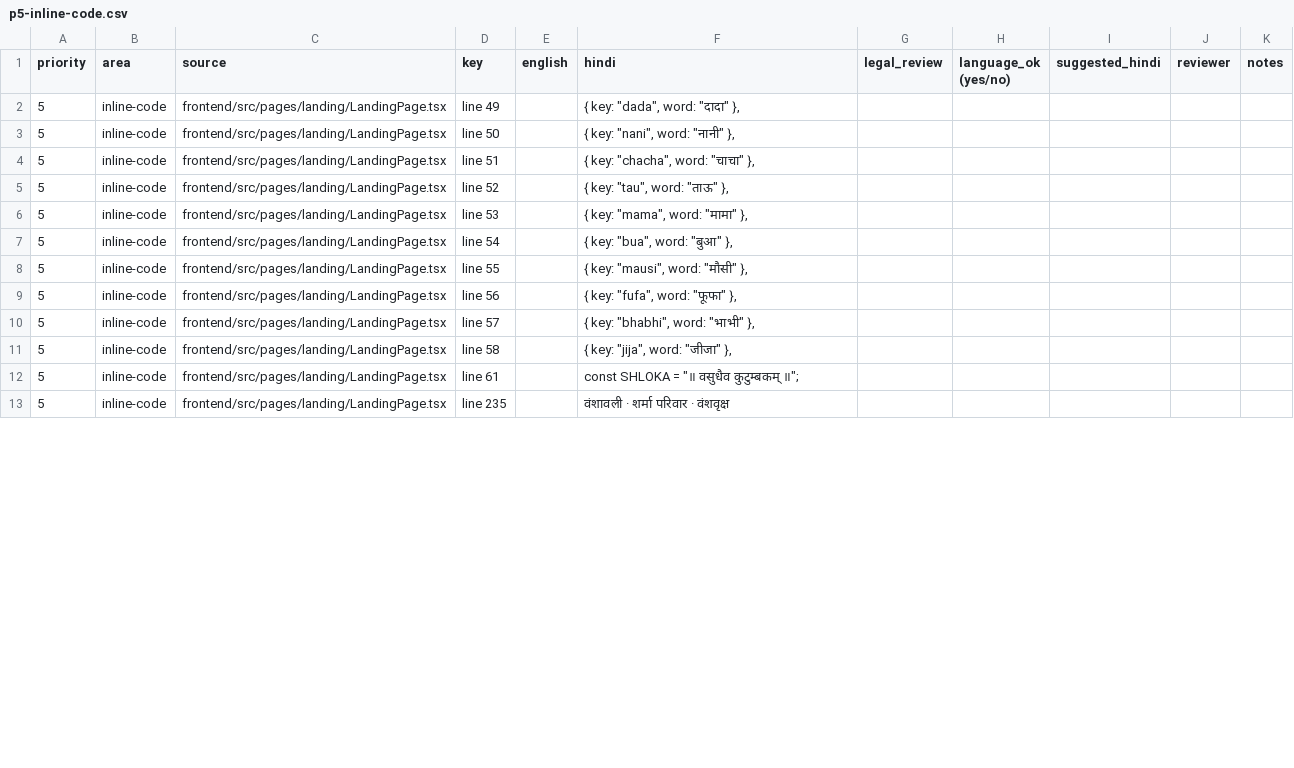
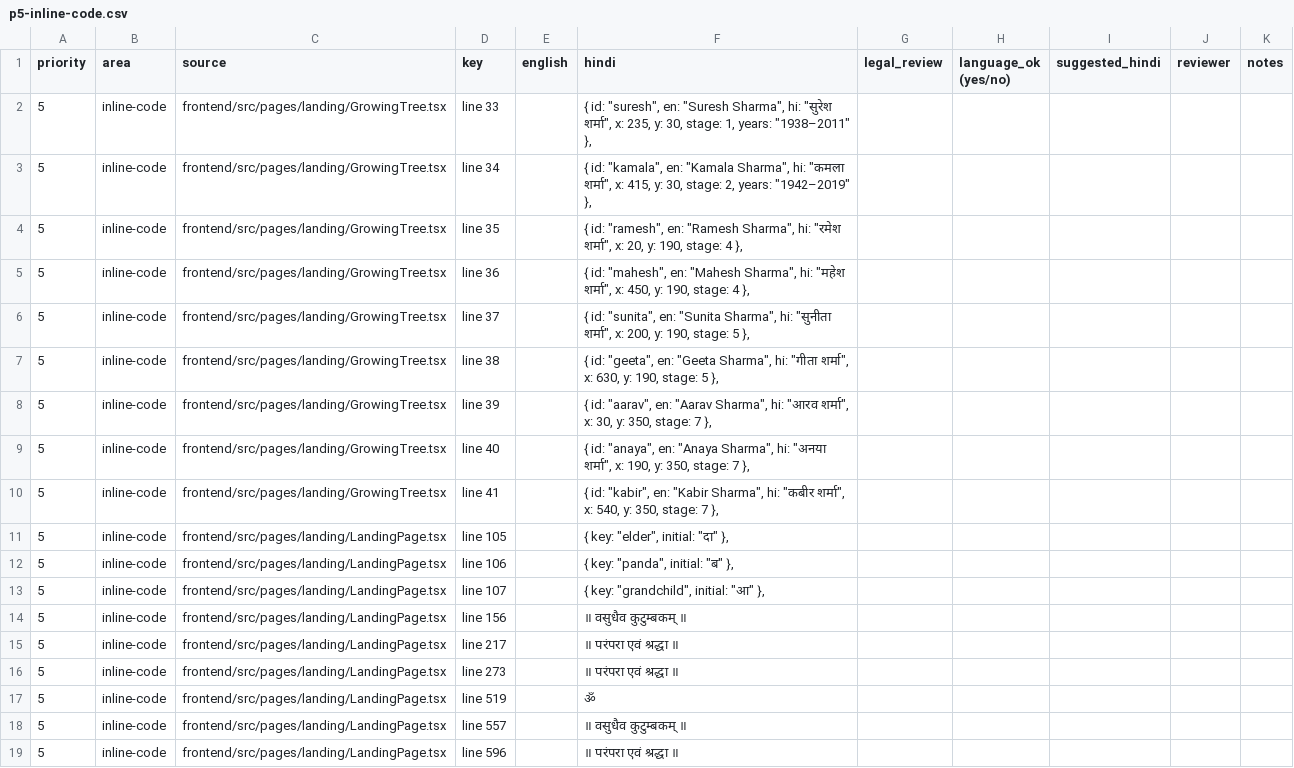
Before and after one commit to ManishPandey21/Vanshavali, a CSV file: docs/localization/hindi-review/p5-inline-code.csv, drawn as a sheet; only a part is shown; the diff covers the shown part only.

```diff
--- a/docs/localization/hindi-review/p5-inline-code.csv
+++ b/docs/localization/hindi-review/p5-inline-code.csv
@@ -1,13 +1,19 @@
 priority,area,source,key,english,hindi,legal_review,language_ok (yes/no),suggested_hindi,reviewer,notes
-5,inline-code,frontend/src/pages/landing/LandingPage.tsx,line 49,,"{ key: ""dada"", word: ""दादा"" },",,,,,
-5,inline-code,frontend/src/pages/landing/LandingPage.tsx,line 50,,"{ key: ""nani"", word: ""नानी"" },",,,,,
-5,inline-code,frontend/src/pages/landing/LandingPage.tsx,line 51,,"{ key: ""chacha"", word: ""चाचा"" },",,,,,
-5,inline-code,frontend/src/pages/landing/LandingPage.tsx,line 52,,"{ key: ""tau"", word: ""ताऊ"" },",,,,,
-5,inline-code,frontend/src/pages/landing/LandingPage.tsx,line 53,,"{ key: ""mama"", word: ""मामा"" },",,,,,
-5,inline-code,frontend/src/pages/landing/LandingPage.tsx,line 54,,"{ key: ""bua"", word: ""बुआ"" },",,,,,
-5,inline-code,frontend/src/pages/landing/LandingPage.tsx,line 55,,"{ key: ""mausi"", word: ""मौसी"" },",,,,,
-5,inline-code,frontend/src/pages/landing/LandingPage.tsx,line 56,,"{ key: ""fufa"", word: ""फूफा"" },",,,,,
-5,inline-code,frontend/src/pages/landing/LandingPage.tsx,line 57,,"{ key: ""bhabhi"", word: ""भाभी"" },",,,,,
-5,inline-code,frontend/src/pages/landing/LandingPage.tsx,line 58,,"{ key: ""jija"", word: ""जीजा"" },",,,,,
-5,inline-code,frontend/src/pages/landing/LandingPage.tsx,line 61,,"const SHLOKA = ""॥ वसुधैव कुटुम्बकम् ॥"";",,,,,
-5,inline-code,frontend/src/pages/landing/LandingPage.tsx,line 235,,वंशावली · शर्मा परिवार · वंशवृक्ष,,,,,
+5,inline-code,frontend/src/pages/landing/GrowingTree.tsx,line 33,,"{ id: ""suresh"", en: ""Suresh Sharma"", hi: ""सुरेश शर्मा"", x: 235, y: 30, stage: 1, years: ""1938–2011"" },",,,,,
+5,inline-code,frontend/src/pages/landing/GrowingTree.tsx,line 34,,"{ id: ""kamala"", en: ""Kamala Sharma"", hi: ""कमला शर्मा"", x: 415, y: 30, stage: 2, years: ""1942–2019"" },",,,,,
+5,inline-code,frontend/src/pages/landing/GrowingTree.tsx,line 35,,"{ id: ""ramesh"", en: ""Ramesh Sharma"", hi: ""रमेश शर्मा"", x: 20, y: 190, stage: 4 },",,,,,
+5,inline-code,frontend/src/pages/landing/GrowingTree.tsx,line 36,,"{ id: ""mahesh"", en: ""Mahesh Sharma"", hi: ""महेश शर्मा"", x: 450, y: 190, stage: 4 },",,,,,
+5,inline-code,frontend/src/pages/landing/GrowingTree.tsx,line 37,,"{ id: ""sunita"", en: ""Sunita Sharma"", hi: ""सुनीता शर्मा"", x: 200, y: 190, stage: 5 },",,,,,
+5,inline-code,frontend/src/pages/landing/GrowingTree.tsx,line 38,,"{ id: ""geeta"", en: ""Geeta Sharma"", hi: ""गीता शर्मा"", x: 630, y: 190, stage: 5 },",,,,,
+5,inline-code,frontend/src/pages/landing/GrowingTree.tsx,line 39,,"{ id: ""aarav"", en: ""Aarav Sharma"", hi: ""आरव शर्मा"", x: 30, y: 350, stage: 7 },",,,,,
+5,inline-code,frontend/src/pages/landing/GrowingTree.tsx,line 40,,"{ id: ""anaya"", en: ""Anaya Sharma"", hi: ""अनया शर्मा"", x: 190, y: 350, stage: 7 },",,,,,
+5,inline-code,frontend/src/pages/landing/GrowingTree.tsx,line 41,,"{ id: ""kabir"", en: ""Kabir Sharma"", hi: ""कबीर शर्मा"", x: 540, y: 350, stage: 7 },",,,,,
+5,inline-code,frontend/src/pages/landing/LandingPage.tsx,line 105,,"{ key: ""elder"", initial: ""दा"" },",,,,,
+5,inline-code,frontend/src/pages/landing/LandingPage.tsx,line 106,,"{ key: ""panda"", initial: ""ब"" },",,,,,
+5,inline-code,frontend/src/pages/landing/LandingPage.tsx,line 107,,"{ key: ""grandchild"", initial: ""आ"" },",,,,,
+5,inline-code,frontend/src/pages/landing/LandingPage.tsx,line 156,,॥ वसुधैव कुटुम्बकम् ॥,,,,,
+5,inline-code,frontend/src/pages/landing/LandingPage.tsx,line 217,,॥ परंपरा एवं श्रद्धा ॥,,,,,
+5,inline-code,frontend/src/pages/landing/LandingPage.tsx,line 273,,॥ परंपरा एवं श्रद्धा ॥,,,,,
+5,inline-code,frontend/src/pages/landing/LandingPage.tsx,line 519,,ॐ,,,,,
+5,inline-code,frontend/src/pages/landing/LandingPage.tsx,line 557,,॥ वसुधैव कुटुम्बकम् ॥,,,,,
+5,inline-code,frontend/src/pages/landing/LandingPage.tsx,line 596,,॥ परंपरा एवं श्रद्धा ॥,,,,,
```
Also changed, not shown: 2 added rows and 8 edited cells elsewhere in this file, docs/localization/hindi-review/p1-consent.csv, docs/localization/hindi-review/p2-privacy.csv, 8 other files.
